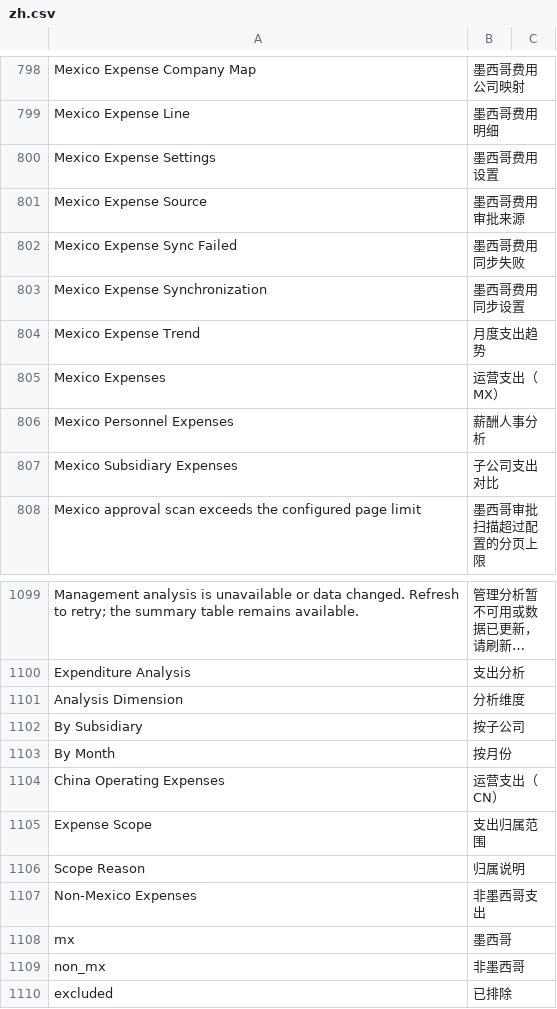
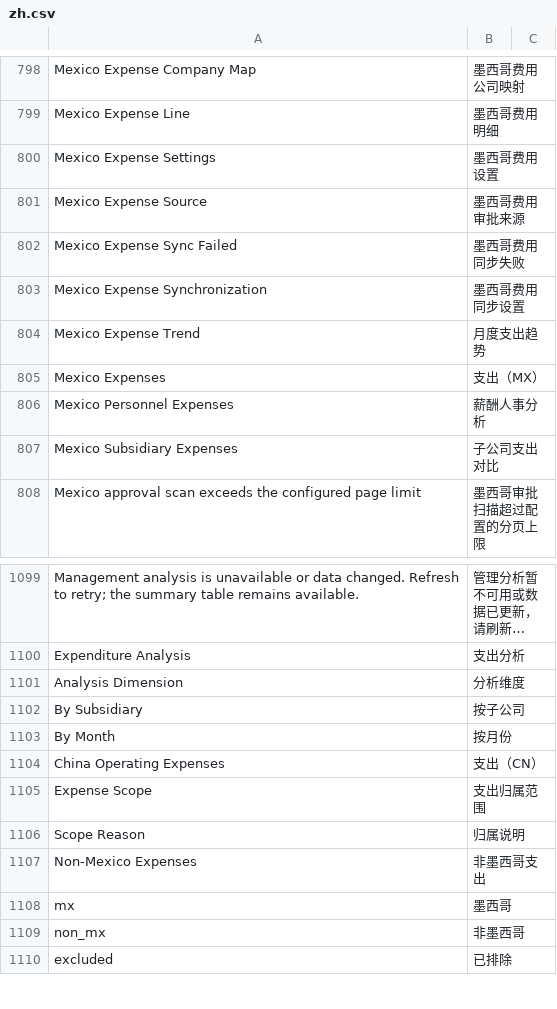
Before and after one commit to yueweiit/deeplinkerp-deeplinkerp_branding, a CSV file: deeplinkerp_branding/translations/zh.csv, drawn as a sheet; only a part is shown, gaps mark what is left out; long unchanged cells end in ….

```diff
--- a/deeplinkerp_branding/translations/zh.csv
+++ b/deeplinkerp_branding/translations/zh.csv
@@ -804,3 +804,3 @@ Mexico Expense Synchronization,墨西哥费用同步设置
 Mexico Expense Trend,月度支出趋势
-Mexico Expenses,运营支出（MX）
+Mexico Expenses,支出（MX）
 Mexico Personnel Expenses,薪酬人事分析
@@ -1103,3 +1103,3 @@ By Subsidiary,按子公司
 By Month,按月份
-China Operating Expenses,运营支出（CN）
+China Operating Expenses,支出（CN）
 Expense Scope,支出归属范围
```
Also changed, not shown: deeplinkerp_branding/translations/en.csv, deeplinkerp_branding/translations/es.csv, 2 other files.
